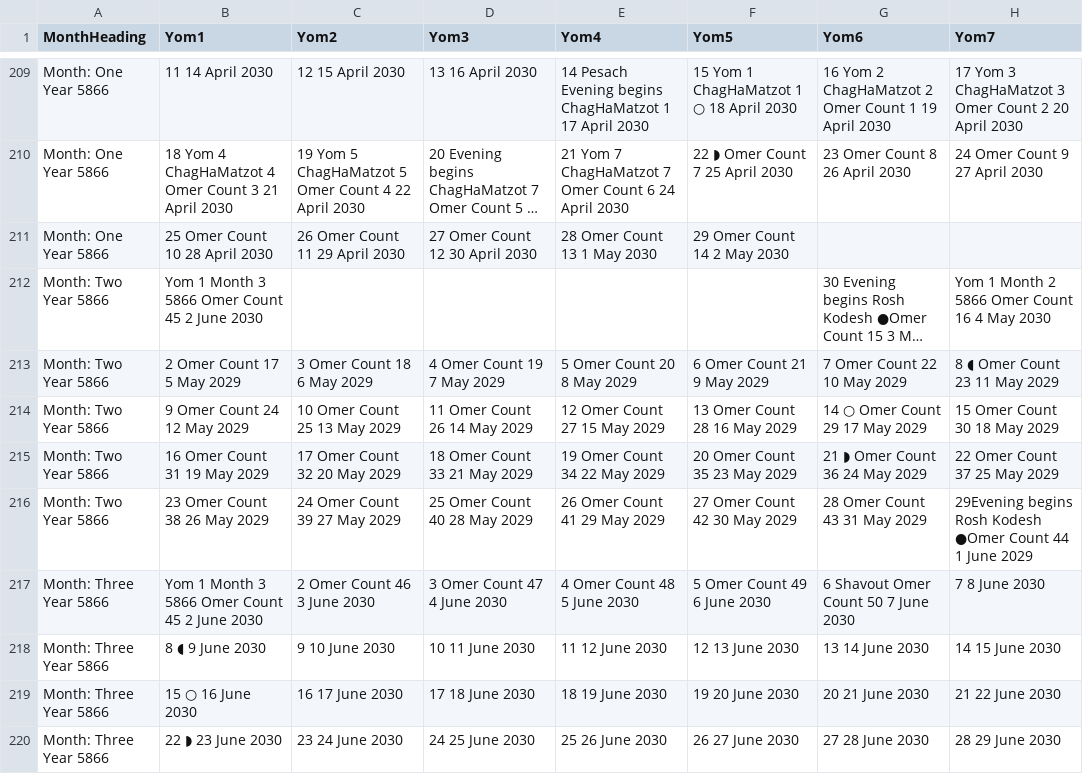
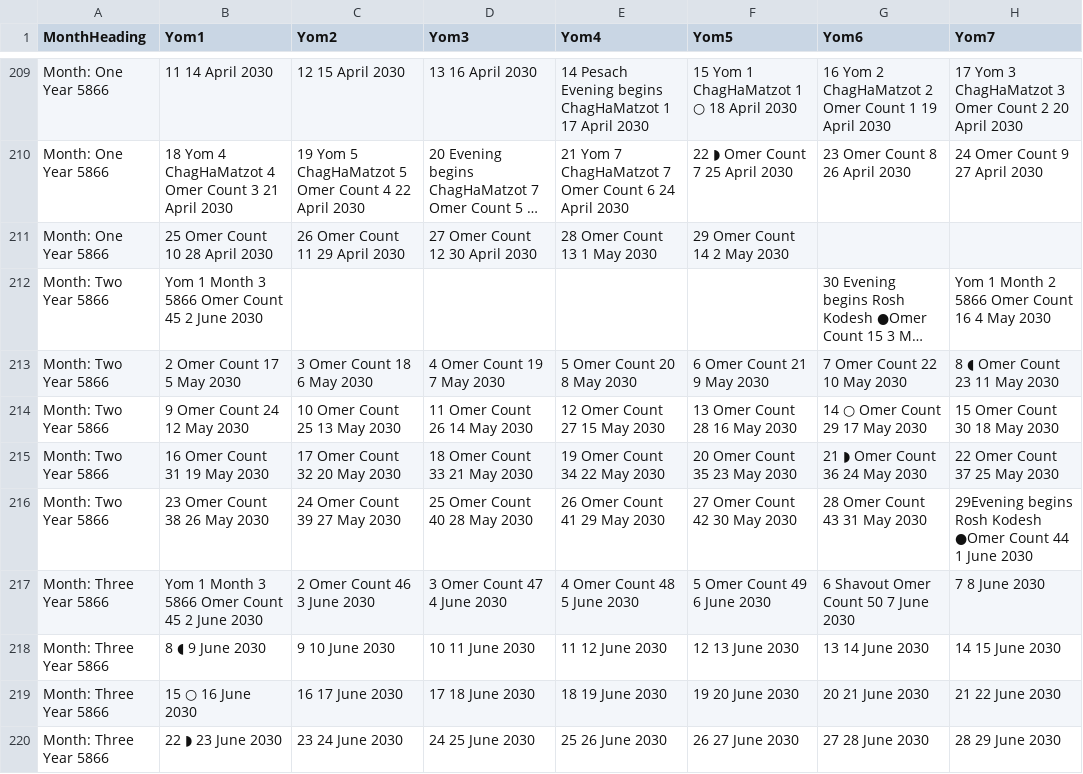
Before and after one commit to LivingMessiahJohn/CalendarConjunction, a CSV file: Calendar5862to5867/Data/calendar.csv, drawn as a sheet; only a part is shown, gaps mark what is left out; long unchanged cells end in …; the diff covers the shown part only; the diff names each change by its address in the sheet, - before the commit and + after, or states it on an @@ line.

Commit message:
Keep one FlattenByDates row per Gregorian date.
Month-boundary days were stored on two month rows, and some notes packed a Rosh Kodesh or Yom 1 phrase together with an Omer count. The flatten script now keeps one row, leaves the extra text in YomNote, and records Rosh Kodesh on the bit columns. Correct the 5866 and 5867 source dates that landed on the wrong year or month, and show Moon before Notes in the grid.

```diff
--- a/Calendar5862to5867/Data/calendar.csv
+++ b/Calendar5862to5867/Data/calendar.csv
-B213 (Yom1): 2 Omer Count 17 5 May 2029
+B213 (Yom1): 2 Omer Count 17 5 May 2030
-C213 (Yom2): 3 Omer Count 18 6 May 2029
+C213 (Yom2): 3 Omer Count 18 6 May 2030
-D213 (Yom3): 4 Omer Count 19 7 May 2029
+D213 (Yom3): 4 Omer Count 19 7 May 2030
-E213 (Yom4): 5 Omer Count 20 8 May 2029
+E213 (Yom4): 5 Omer Count 20 8 May 2030
-F213 (Yom5): 6 Omer Count 21 9 May 2029
+F213 (Yom5): 6 Omer Count 21 9 May 2030
-G213 (Yom6): 7 Omer Count 22 10 May 2029
+G213 (Yom6): 7 Omer Count 22 10 May 2030
-H213 (Yom7): 8 ◖ Omer Count 23 11 May 2029
+H213 (Yom7): 8 ◖ Omer Count 23 11 May 2030
-B214 (Yom1): 9 Omer Count 24 12 May 2029
+B214 (Yom1): 9 Omer Count 24 12 May 2030
-C214 (Yom2): 10 Omer Count 25 13 May 2029
+C214 (Yom2): 10 Omer Count 25 13 May 2030
-D214 (Yom3): 11 Omer Count 26 14 May 2029
+D214 (Yom3): 11 Omer Count 26 14 May 2030
-E214 (Yom4): 12 Omer Count 27 15 May 2029
+E214 (Yom4): 12 Omer Count 27 15 May 2030
-F214 (Yom5): 13 Omer Count 28 16 May 2029
+F214 (Yom5): 13 Omer Count 28 16 May 2030
-G214 (Yom6): 14 ○ Omer Count 29 17 May 2029
+G214 (Yom6): 14 ○ Omer Count 29 17 May 2030
-H214 (Yom7): 15 Omer Count 30 18 May 2029
+H214 (Yom7): 15 Omer Count 30 18 May 2030
-B215 (Yom1): 16 Omer Count 31 19 May 2029
+B215 (Yom1): 16 Omer Count 31 19 May 2030
-C215 (Yom2): 17 Omer Count 32 20 May 2029
+C215 (Yom2): 17 Omer Count 32 20 May 2030
-D215 (Yom3): 18 Omer Count 33 21 May 2029
+D215 (Yom3): 18 Omer Count 33 21 May 2030
-E215 (Yom4): 19 Omer Count 34 22 May 2029
+E215 (Yom4): 19 Omer Count 34 22 May 2030
-F215 (Yom5): 20 Omer Count 35 23 May 2029
+F215 (Yom5): 20 Omer Count 35 23 May 2030
-G215 (Yom6): 21 ◗ Omer Count 36 24 May 2029
+G215 (Yom6): 21 ◗ Omer Count 36 24 May 2030
-H215 (Yom7): 22 Omer Count 37 25 May 2029
+H215 (Yom7): 22 Omer Count 37 25 May 2030
-B216 (Yom1): 23 Omer Count 38 26 May 2029
+B216 (Yom1): 23 Omer Count 38 26 May 2030
-C216 (Yom2): 24 Omer Count 39 27 May 2029
+C216 (Yom2): 24 Omer Count 39 27 May 2030
-D216 (Yom3): 25 Omer Count 40 28 May 2029
+D216 (Yom3): 25 Omer Count 40 28 May 2030
-E216 (Yom4): 26 Omer Count 41 29 May 2029
+E216 (Yom4): 26 Omer Count 41 29 May 2030
-F216 (Yom5): 27 Omer Count 42 30 May 2029
+F216 (Yom5): 27 Omer Count 42 30 May 2030
-G216 (Yom6): 28 Omer Count 43 31 May 2029
+G216 (Yom6): 28 Omer Count 43 31 May 2030
-H216 (Yom7): …1 June 2029
+H216 (Yom7): …1 June 2030
```
Also changed, not shown: 30 edited cells elsewhere in this file, calendar.csv, 4 other files.
